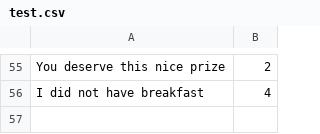
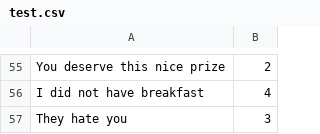
Before and after one commit to anmol-sinha-coder/Sentiment_Emotion_Analysis, a CSV file: Multi_Emotion_Analyzer/datasets/test.csv, drawn as a sheet; only a part is shown, gaps mark what is left out; the diff names each change by its address in the sheet, - before the commit and + after, or states it on an @@ line.

Commit message:
Update test.csv

```diff
--- a/Multi_Emotion_Analyzer/datasets/test.csv
+++ b/Multi_Emotion_Analyzer/datasets/test.csv
+row 57: They hate you | 3
```
